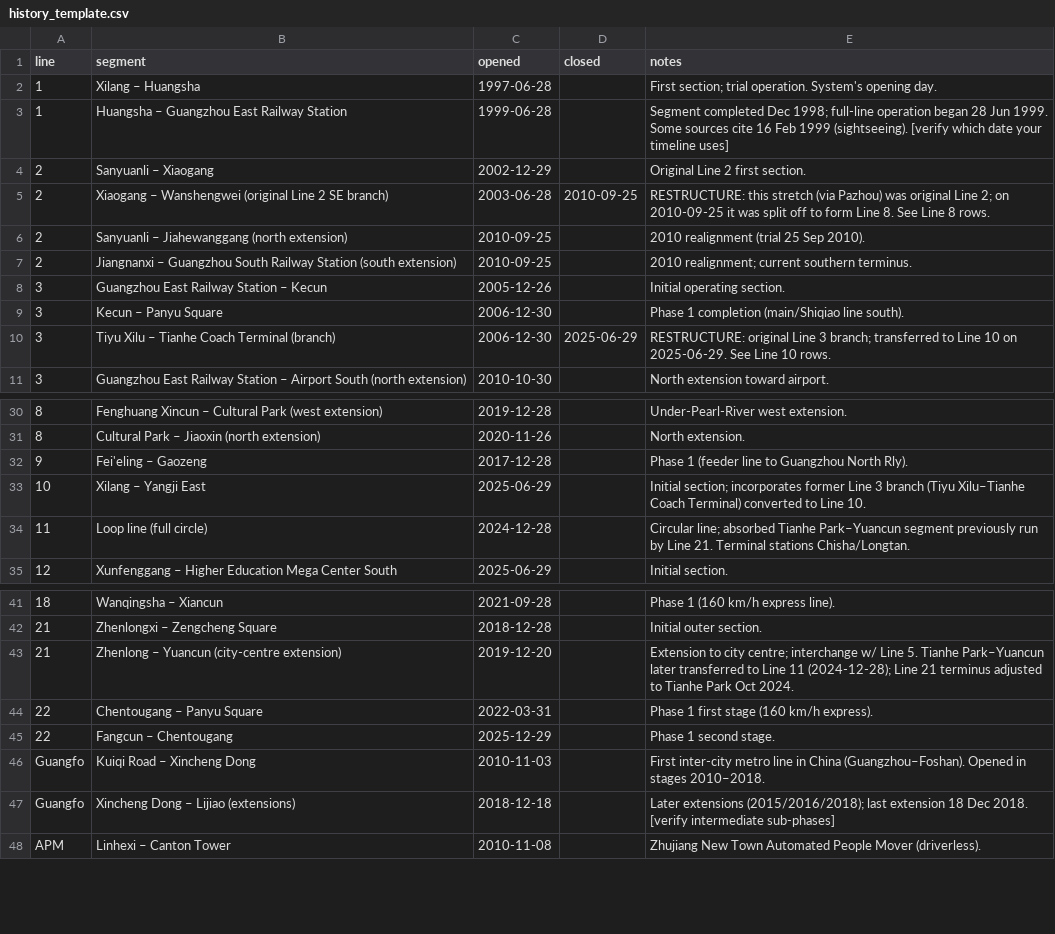
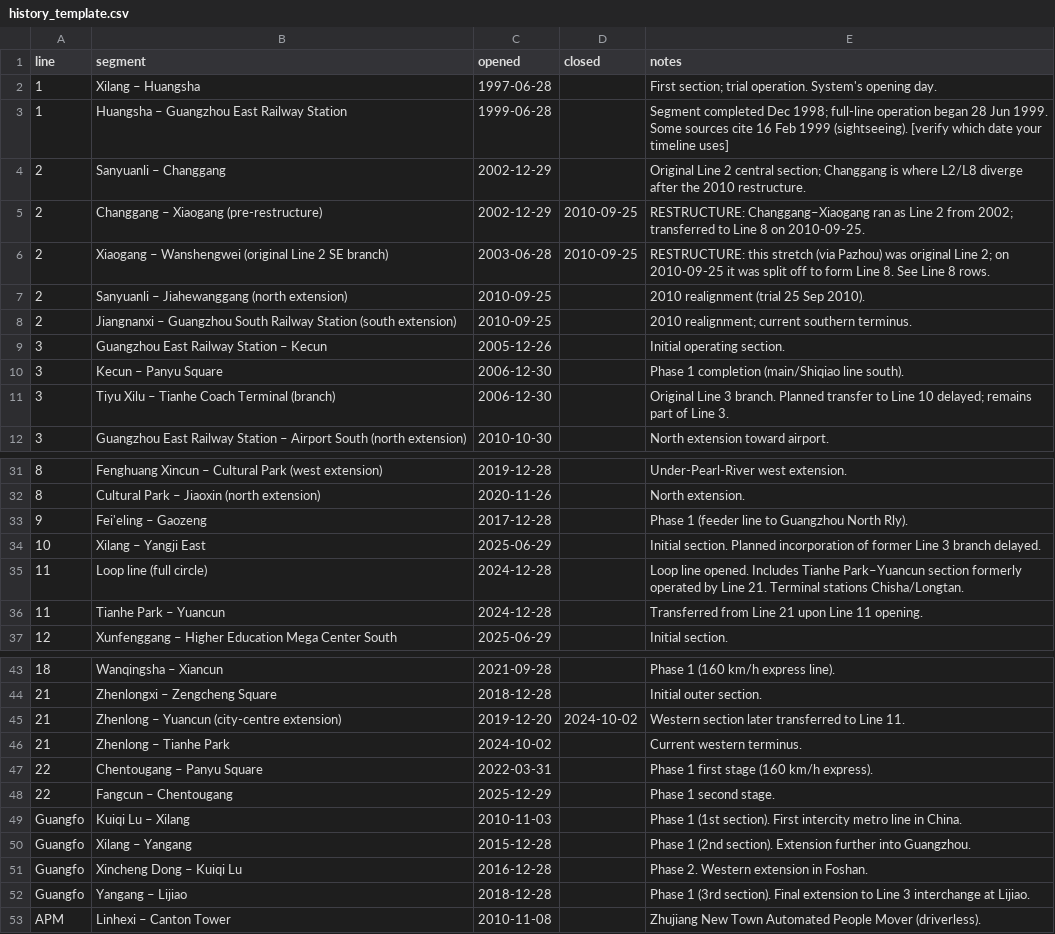
Before and after one commit to frxyoz/gz-metro, a CSV file: data/history_template.csv, drawn as a sheet; only a part is shown, gaps mark what is left out.

```diff
--- a/data/history_template.csv
+++ b/data/history_template.csv
@@ -3,3 +3,4 @@ line,segment,opened,closed,notes
 1,Huangsha – Guangzhou East Railway Station,1999-06-28,,Segment completed Dec 1998; full-line operation began 28 Jun 1999. Some sources cite 16 Feb 1999 (sightseeing). [verify which date your timeline uses]
-2,Sanyuanli – Xiaogang,2002-12-29,,Original Line 2 first section.
+2,Sanyuanli – Changgang,2002-12-29,,Original Line 2 central section; Changgang is where L2/L8 diverge after the 2010 restructure.
+2,Changgang – Xiaogang (pre-restructure),2002-12-29,2010-09-25,RESTRUCTURE: Changgang–Xiaogang ran as Line 2 from 2002; transferred to Line 8 on 2010-09-25.
 2,Xiaogang – Wanshengwei (original Line 2 SE branch),2003-06-28,2010-09-25,"RESTRUCTURE: this stretch (via Pazhou) was original Line 2; on 2010-09-25 it was split off to form Line 8. See Line 8 rows."
@@ -9,3 +10,3 @@ line,segment,opened,closed,notes
 3,Kecun – Panyu Square,2006-12-30,,Phase 1 completion (main/Shiqiao line south).
-3,Tiyu Xilu – Tianhe Coach Terminal (branch),2006-12-30,2025-06-29,"RESTRUCTURE: original Line 3 branch; transferred to Line 10 on 2025-06-29. See Line 10 rows."
+3,Tiyu Xilu – Tianhe Coach Terminal (branch),2006-12-30,,Original Line 3 branch. Planned transfer to Line 10 delayed; remains part of Line 3.
 3,Guangzhou East Railway Station – Airport South (north extension),2010-10-30,,North extension toward airport.
@@ -32,4 +33,5 @@ line,segment,opened,closed,notes
 9,Fei'eling – Gaozeng,2017-12-28,,Phase 1 (feeder line to Guangzhou North Rly).
-10,Xilang – Yangji East,2025-06-29,,"Initial section; incorporates former Line 3 branch (Tiyu Xilu–Tianhe Coach Terminal) converted to Line 10."
-11,Loop line (full circle),2024-12-28,,"Circular line; absorbed Tianhe Park–Yuancun segment previously run by Line 21. Terminal stations Chisha/Longtan."
+10,Xilang – Yangji East,2025-06-29,,Initial section. Planned incorporation of former Line 3 branch delayed.
+11,Loop line (full circle),2024-12-28,,Loop line opened. Includes Tianhe Park–Yuancun section formerly operated by Line 21. Terminal stations Chisha/Longtan.
+11,Tianhe Park – Yuancun,2024-12-28,,Transferred from Line 21 upon Line 11 opening.
 12,Xunfenggang – Higher Education Mega Center South,2025-06-29,,Initial section.
@@ -42,7 +44,10 @@ line,segment,opened,closed,notes
 21,Zhenlongxi – Zengcheng Square,2018-12-28,,Initial outer section.
-21,Zhenlong – Yuancun (city-centre extension),2019-12-20,,"Extension to city centre; interchange w/ Line 5. Tianhe Park–Yuancun later transferred to Line 11 (2024-12-28); Line 21 terminus adjusted to Tianhe Park Oct 2024."
+21,Zhenlong – Yuancun (city-centre extension),2019-12-20,2024-10-02,Western section later transferred to Line 11.
+21,Zhenlong – Tianhe Park,2024-10-02,,Current western terminus.
 22,Chentougang – Panyu Square,2022-03-31,,Phase 1 first stage (160 km/h express).
 22,Fangcun – Chentougang,2025-12-29,,Phase 1 second stage.
-Guangfo,Kuiqi Road – Xincheng Dong,2010-11-03,,"First inter-city metro line in China (Guangzhou–Foshan). Opened in stages 2010–2018."
-Guangfo,Xincheng Dong – Lijiao (extensions),2018-12-18,,"Later extensions (2015/2016/2018); last extension 18 Dec 2018. [verify intermediate sub-phases]"
+Guangfo,Kuiqi Lu – Xilang,2010-11-03,,"Phase 1 (1st section). First intercity metro line in China."
+Guangfo,Xilang – Yangang,2015-12-28,,"Phase 1 (2nd section). Extension further into Guangzhou."
+Guangfo,Xincheng Dong – Kuiqi Lu,2016-12-28,,"Phase 2. Western extension in Foshan."
+Guangfo,Yangang – Lijiao,2018-12-28,,"Phase 1 (3rd section). Final extension to Line 3 interchange at Lijiao."
 APM,Linhexi – Canton Tower,2010-11-08,,Zhujiang New Town Automated People Mover (driverless).
```
Also changed, not shown: 6 other files.
